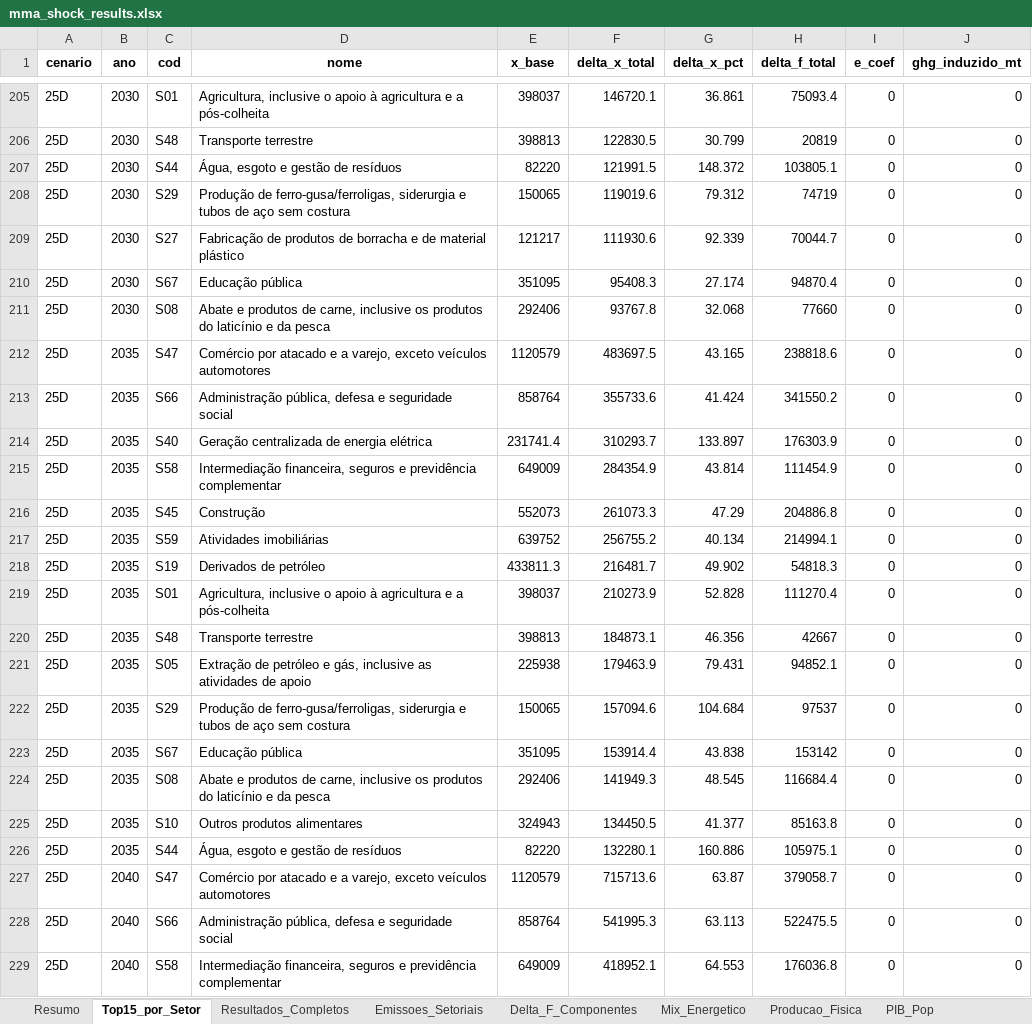
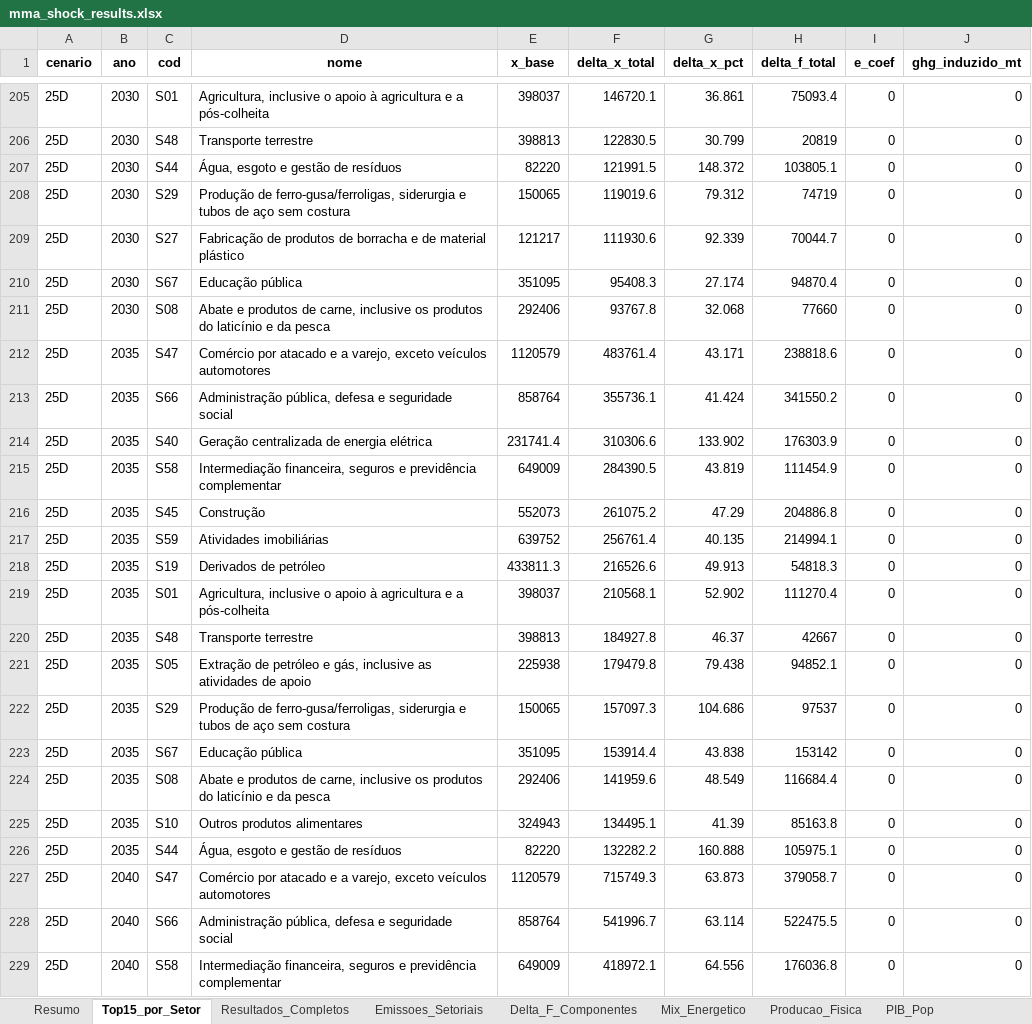
Before and after one commit to cludovique/brazil-climate-macro-model, an Excel workbook: outputs/tables/mma_shock_results.xlsx, sheet Top15_por_Setor, drawn as a sheet; only a part is shown, gaps mark what is left out; values as stored, in another font and other column widths than the file's, no borders; the diff covers the shown part only; the diff names each change by its address in the sheet, - before the commit and + after, or states it on an @@ line.

```diff
--- a/outputs/tables/mma_shock_results.xlsx (sheet Top15_por_Setor)
+++ b/outputs/tables/mma_shock_results.xlsx (sheet Top15_por_Setor)
-F212 (delta_x_total): 483697.5
+F212 (delta_x_total): 483761.4
-G212 (delta_x_pct): 43.165
+G212 (delta_x_pct): 43.171
-F213 (delta_x_total): 355733.6
+F213 (delta_x_total): 355736.1
-F214 (delta_x_total): 310293.7
+F214 (delta_x_total): 310306.6
-G214 (delta_x_pct): 133.897
+G214 (delta_x_pct): 133.902
-F215 (delta_x_total): 284354.9
+F215 (delta_x_total): 284390.5
-G215 (delta_x_pct): 43.814
+G215 (delta_x_pct): 43.819
-F216 (delta_x_total): 261073.3
+F216 (delta_x_total): 261075.2
-F217 (delta_x_total): 256755.2
+F217 (delta_x_total): 256761.4
-G217 (delta_x_pct): 40.134
+G217 (delta_x_pct): 40.135
-F218 (delta_x_total): 216481.7
+F218 (delta_x_total): 216526.6
-G218 (delta_x_pct): 49.902
+G218 (delta_x_pct): 49.913
-F219 (delta_x_total): 210273.9
+F219 (delta_x_total): 210568.1
-G219 (delta_x_pct): 52.828
+G219 (delta_x_pct): 52.902
-F220 (delta_x_total): 184873.1
+F220 (delta_x_total): 184927.8
-G220 (delta_x_pct): 46.356
+G220 (delta_x_pct): 46.37
-F221 (delta_x_total): 179463.9
+F221 (delta_x_total): 179479.8
-G221 (delta_x_pct): 79.431
+G221 (delta_x_pct): 79.438
-F222 (delta_x_total): 157094.6
+F222 (delta_x_total): 157097.3
-G222 (delta_x_pct): 104.684
+G222 (delta_x_pct): 104.686
-F224 (delta_x_total): 141949.3
+F224 (delta_x_total): 141959.6
-G224 (delta_x_pct): 48.545
+G224 (delta_x_pct): 48.549
-F225 (delta_x_total): 134450.5
+F225 (delta_x_total): 134495.1
-G225 (delta_x_pct): 41.377
+G225 (delta_x_pct): 41.39
-F226 (delta_x_total): 132280.1
+F226 (delta_x_total): 132282.2
-G226 (delta_x_pct): 160.886
+G226 (delta_x_pct): 160.888
-F227 (delta_x_total): 715713.6
+F227 (delta_x_total): 715749.3
-G227 (delta_x_pct): 63.87
+G227 (delta_x_pct): 63.873
-F228 (delta_x_total): 541995.3
+F228 (delta_x_total): 541996.7
-G228 (delta_x_pct): 63.113
+G228 (delta_x_pct): 63.114
-F229 (delta_x_total): 418952.1
+F229 (delta_x_total): 418972.1
-G229 (delta_x_pct): 64.553
+G229 (delta_x_pct): 64.556
```
Also changed, not shown: 1 added row, 1 removed row and 180 edited cells elsewhere in this sheet, sheet Resultados_Completos, sheet Multiplicadores, sheet Resumo, sheet Linkage_Comp, sheet Tax_Choques, sheet Energia_Impacto, 2 more sheets, 6 other files.
